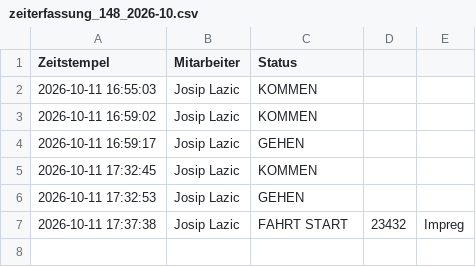
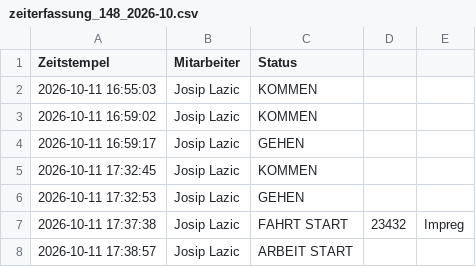
Before and after one commit to nasty007/Zeiterfassung, a CSV file: zeiterfassung_148_2026-10.csv, drawn as a sheet.

Commit message:
Web-Buchung: ARBEIT START

```diff
--- a/zeiterfassung_148_2026-10.csv
+++ b/zeiterfassung_148_2026-10.csv
@@ -7 +7,2 @@ Zeitstempel;Mitarbeiter;Status
 2026-10-11 17:37:38;Josip Lazic;FAHRT START;23432;Impreg
+2026-10-11 17:38:57;Josip Lazic;ARBEIT START;;
```
